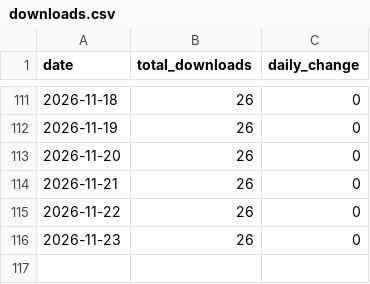
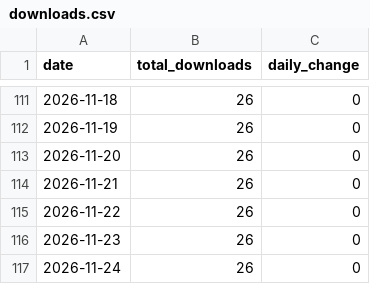
Before and after one commit to zakariabinsaifullah/wpaiscanner, a CSV file: data/downloads.csv, drawn as a sheet; only a part is shown, gaps mark what is left out.

```diff
--- a/data/downloads.csv
+++ b/data/downloads.csv
@@ -116 +116,2 @@ date,total_downloads,daily_change
 2026-11-23,26,0
+2026-11-24,26,0
```
Also changed, not shown: 1 other file.
